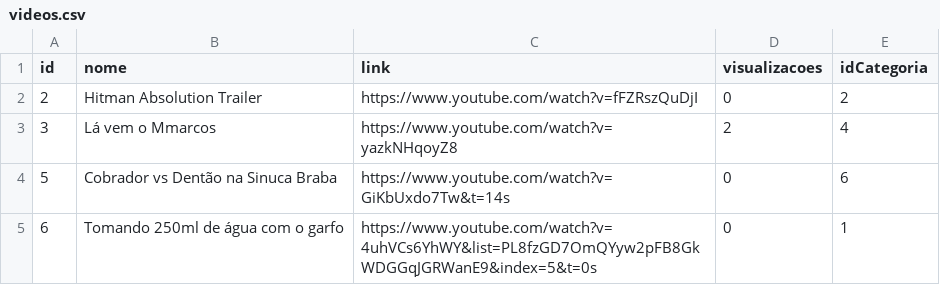
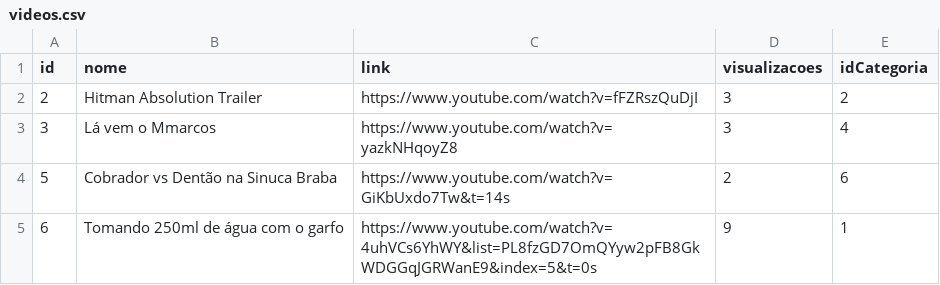
Before and after one commit to bolgheroni/aw2-2019-stream, a CSV file: back/model/videos.csv, drawn as a sheet.

```diff
--- a/back/model/videos.csv
+++ b/back/model/videos.csv
@@ -1,5 +1,5 @@
 id,nome,link,visualizacoes,idCategoria
-2,"Hitman Absolution Trailer",https://www.youtube.com/watch?v=fFZRszQuDjI,0,2
-3,"Lá vem o Mmarcos",https://www.youtube.com/watch?v=yazkNHqoyZ8,2,4
-5,"Cobrador vs Dentão na Sinuca Braba",https://www.youtube.com/watch?v=GiKbUxdo7Tw&t=14s,0,6
-6,"Tomando 250ml de água com o garfo",https://www.youtube.com/watch?v=4uhVCs6YhWY&list=PL8fzGD7OmQYyw2pFB8GkWDGGqJGRWanE9&index=5&t=0s,0,1
+2,"Hitman Absolution Trailer",https://www.youtube.com/watch?v=fFZRszQuDjI,3,2
+3,"Lá vem o Mmarcos",https://www.youtube.com/watch?v=yazkNHqoyZ8,3,4
+5,"Cobrador vs Dentão na Sinuca Braba",https://www.youtube.com/watch?v=GiKbUxdo7Tw&t=14s,2,6
+6,"Tomando 250ml de água com o garfo",https://www.youtube.com/watch?v=4uhVCs6YhWY&list=PL8fzGD7OmQYyw2pFB8GkWDGGqJGRWanE9&index=5&t=0s,9,1
```
Also changed, not shown: 4 other files.
